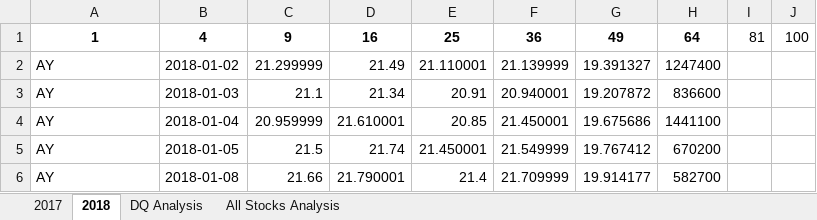
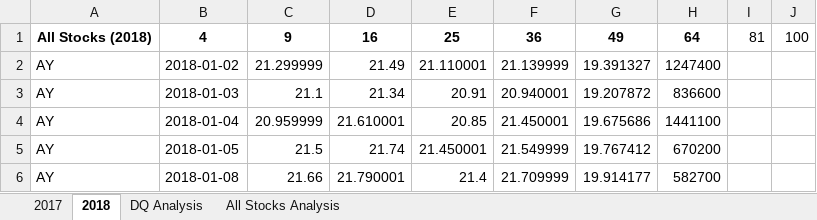
Before and after one commit to LynchJosh/stock-analysis, an Excel workbook: green_stocks.xlsm, sheet 2018, drawn as a sheet; only a part is shown; values as stored, in another font and other column widths than the file's, no borders; the diff names each change by its address in the sheet, - before the commit and + after, or states it on an @@ line.

```diff
--- a/green_stocks.xlsm (sheet 2018)
+++ b/green_stocks.xlsm (sheet 2018)
-A1: 1
+A1: All Stocks (2018)
```
Also changed, not shown: sheet All Stocks Analysis, sheet DQ Analysis.
